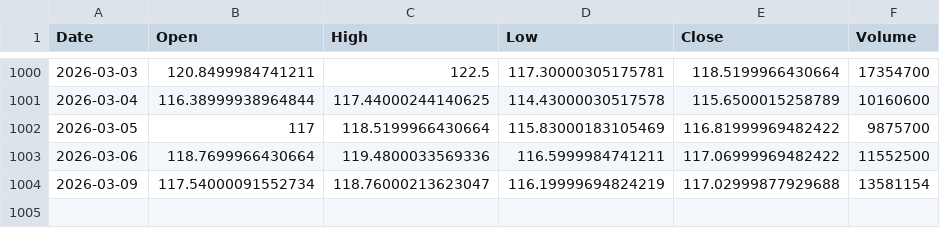
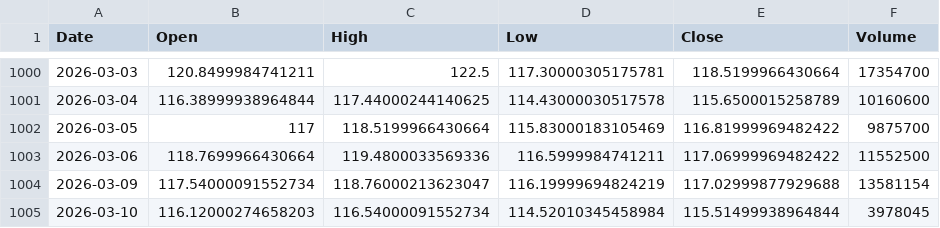
Before and after one commit to sumonrh/Stock-Stats, a CSV file: Quant backtest stock data/COP.csv, drawn as a sheet; only a part is shown, gaps mark what is left out; the diff names each change by its address in the sheet, - before the commit and + after, or states it on an @@ line.

```diff
--- a/Quant backtest stock data/COP.csv
+++ b/Quant backtest stock data/COP.csv
+row 1005: 2026-03-10 | 116.12000274658203 | 116.54000091552734 | 114.52010345458984 | 115.51499938964844 | 3978045
```
Also changed, not shown: Quant backtest stock data/AMD.csv, Quant backtest stock data/NVDA.csv, 43 other files.
